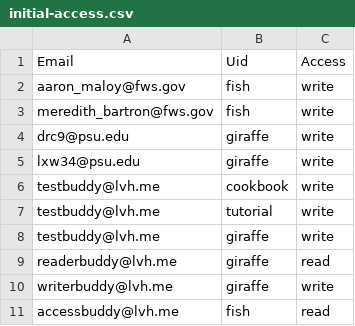
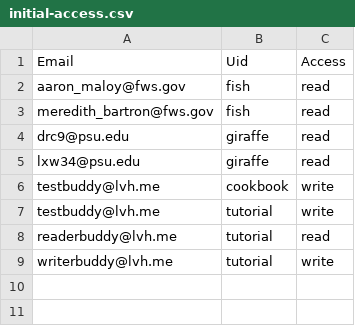
Before and after one commit to ialbert/biostar-central, a CSV file: initial/initial-access.csv, drawn as a sheet.

```diff
--- a/initial/initial-access.csv
+++ b/initial/initial-access.csv
@@ -1,11 +1,9 @@
 Email,Uid,Access
-aaron_maloy@fws.gov,fish,write
-meredith_bartron@fws.gov,fish,write
-drc9@psu.edu,giraffe,write
-lxw34@psu.edu,giraffe,write
+aaron_maloy@fws.gov,fish,read
+meredith_bartron@fws.gov,fish,read
+drc9@psu.edu,giraffe,read
+lxw34@psu.edu,giraffe,read
 testbuddy@lvh.me,cookbook,write
 testbuddy@lvh.me,tutorial,write
-testbuddy@lvh.me,giraffe,write
-readerbuddy@lvh.me,giraffe,read
-writerbuddy@lvh.me,giraffe,write
-accessbuddy@lvh.me,fish,read
+readerbuddy@lvh.me,tutorial,read
+writerbuddy@lvh.me,tutorial,write
```
Also changed, not shown: 11 other files.
